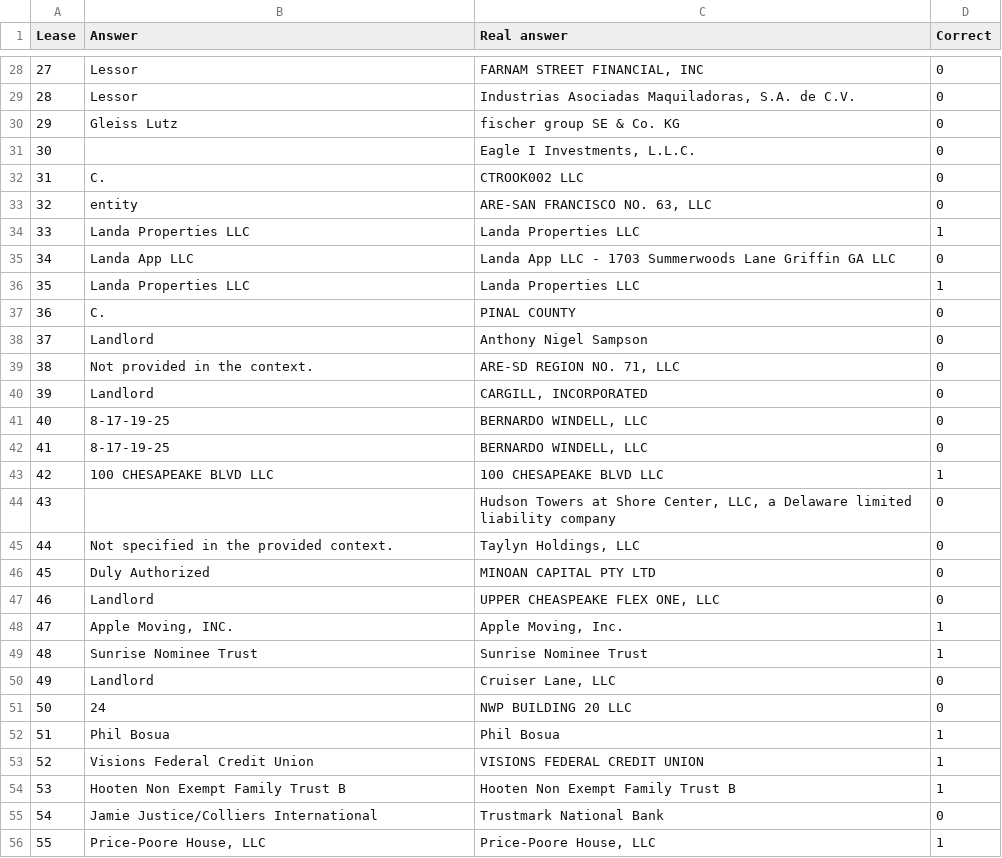
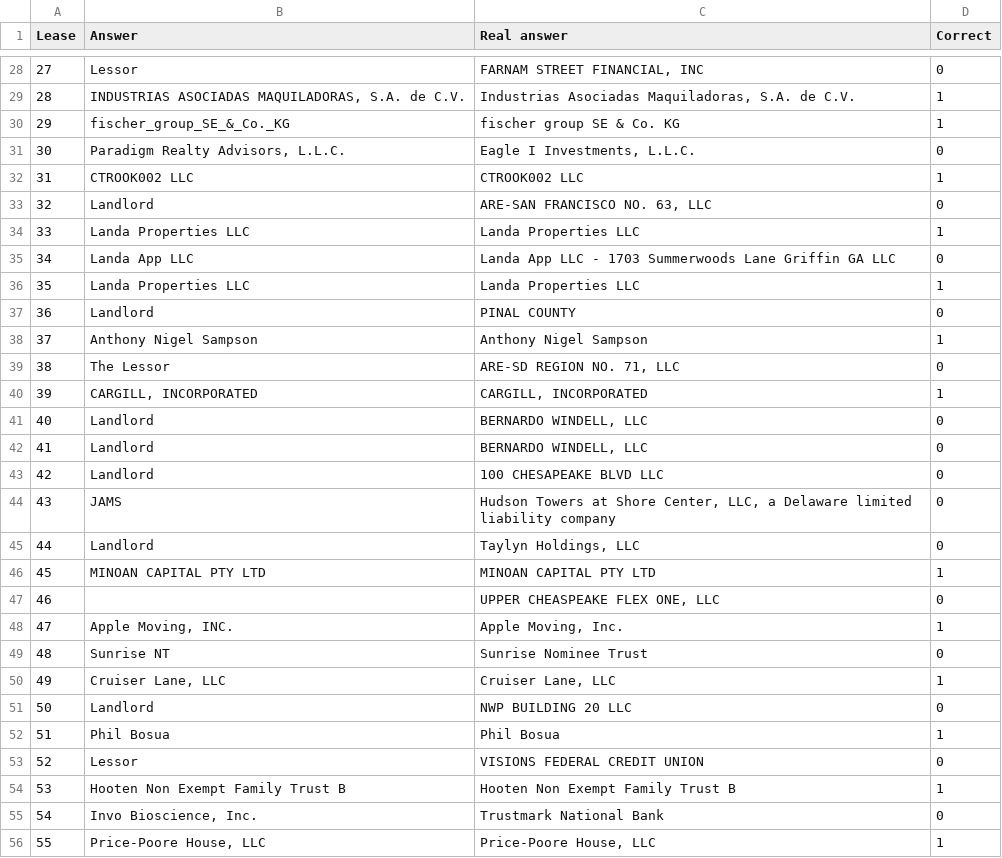
Before and after one commit to DavidArmendariz/eafit-tesis, a CSV file: notebooks/prompt_tuning/results/lessor_name_prompt_tuning_v6.csv, drawn as a sheet; only a part is shown, gaps mark what is left out; the diff covers the shown part only.

```diff
--- a/notebooks/prompt_tuning/results/lessor_name_prompt_tuning_v6.csv
+++ b/notebooks/prompt_tuning/results/lessor_name_prompt_tuning_v6.csv
@@ -28,7 +28,7 @@ Lease,Answer,Real answer,Correct
 27,Lessor,"FARNAM STREET FINANCIAL, INC",0
-28,Lessor,"Industrias Asociadas Maquiladoras, S.A. de C.V.",0
-29,Gleiss Lutz,fischer group SE & Co. KG,0
-30,,"Eagle I Investments, L.L.C.",0
-31,C.,CTROOK002 LLC,0
-32,entity,"ARE-SAN FRANCISCO NO. 63, LLC",0
+28,"INDUSTRIAS ASOCIADAS MAQUILADORAS, S.A. de C.V.","Industrias Asociadas Maquiladoras, S.A. de C.V.",1
+29,fischer_group_SE_&_Co._KG,fischer group SE & Co. KG,1
+30,"Paradigm Realty Advisors, L.L.C.","Eagle I Investments, L.L.C.",0
+31,CTROOK002 LLC,CTROOK002 LLC,1
+32,Landlord,"ARE-SAN FRANCISCO NO. 63, LLC",0
 33,Landa Properties LLC,Landa Properties LLC,1
@@ -36,21 +36,21 @@ Lease,Answer,Real answer,Correct
 35,Landa Properties LLC,Landa Properties LLC,1
-36,C.,PINAL COUNTY,0
-37,Landlord,Anthony Nigel Sampson,0
-38,Not provided in the context.,"ARE-SD REGION NO. 71, LLC",0
-39,Landlord,"CARGILL, INCORPORATED",0
-40,8-17-19-25,"BERNARDO WINDELL, LLC",0
-41,8-17-19-25,"BERNARDO WINDELL, LLC",0
-42,100 CHESAPEAKE BLVD LLC,100 CHESAPEAKE BLVD LLC,1
-43,,"Hudson Towers at Shore Center, LLC, a Delaware limited liability company",0
-44,Not specified in the provided context.,"Taylyn Holdings, LLC",0
-45,Duly Authorized,MINOAN CAPITAL PTY LTD,0
-46,Landlord,"UPPER CHEASPEAKE FLEX ONE, LLC",0
+36,Landlord,PINAL COUNTY,0
+37,Anthony Nigel Sampson,Anthony Nigel Sampson,1
+38,The Lessor,"ARE-SD REGION NO. 71, LLC",0
+39,"CARGILL, INCORPORATED","CARGILL, INCORPORATED",1
+40,Landlord,"BERNARDO WINDELL, LLC",0
+41,Landlord,"BERNARDO WINDELL, LLC",0
+42,Landlord,100 CHESAPEAKE BLVD LLC,0
+43,JAMS,"Hudson Towers at Shore Center, LLC, a Delaware limited liability company",0
+44,Landlord,"Taylyn Holdings, LLC",0
+45,MINOAN CAPITAL PTY LTD,MINOAN CAPITAL PTY LTD,1
+46,,"UPPER CHEASPEAKE FLEX ONE, LLC",0
 47,"Apple Moving, INC.","Apple Moving, Inc.",1
-48,Sunrise Nominee Trust,Sunrise Nominee Trust,1
-49,Landlord,"Cruiser Lane, LLC",0
-50,24,NWP BUILDING 20 LLC,0
+48,Sunrise NT,Sunrise Nominee Trust,0
+49,"Cruiser Lane, LLC","Cruiser Lane, LLC",1
+50,Landlord,NWP BUILDING 20 LLC,0
 51,Phil Bosua,Phil Bosua,1
-52,Visions Federal Credit Union,VISIONS FEDERAL CREDIT UNION,1
+52,Lessor,VISIONS FEDERAL CREDIT UNION,0
 53,Hooten Non Exempt Family Trust B,Hooten Non Exempt Family Trust B,1
-54,Jamie Justice/Colliers International,Trustmark National Bank,0
+54,"Invo Bioscience, Inc.",Trustmark National Bank,0
 55,"Price-Poore House, LLC","Price-Poore House, LLC",1
```
Also changed, not shown: 77 edited cells elsewhere in this file, notebooks/prompt_tuning/results/lessor_name_prompt_tuning_v7.csv, 5 other files.
